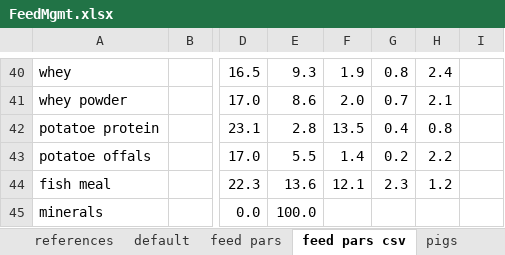
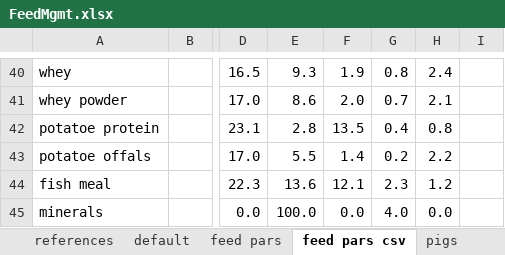
Before and after one commit to SLU-foodsystems/CIBUSmod, an Excel workbook: data/default/FeedMgmt.xlsx, sheet feed pars csv, drawn as a sheet; only a part is shown, gaps mark what is left out; values as stored, in another font and other column widths than the file's, no borders; the diff names each change by its address in the sheet, - before the commit and + after, or states it on an @@ line.

Commit message:
N/P/K in mineral feed

```diff
--- a/data/default/FeedMgmt.xlsx (sheet feed pars csv)
+++ b/data/default/FeedMgmt.xlsx (sheet feed pars csv)
-F45: (empty)
+F45: 0.0
-G45: (empty)
+G45: 4.0
-H45: (empty)
+H45: 0.0
```
Also changed, not shown: sheet feed pars, 1 other file.
